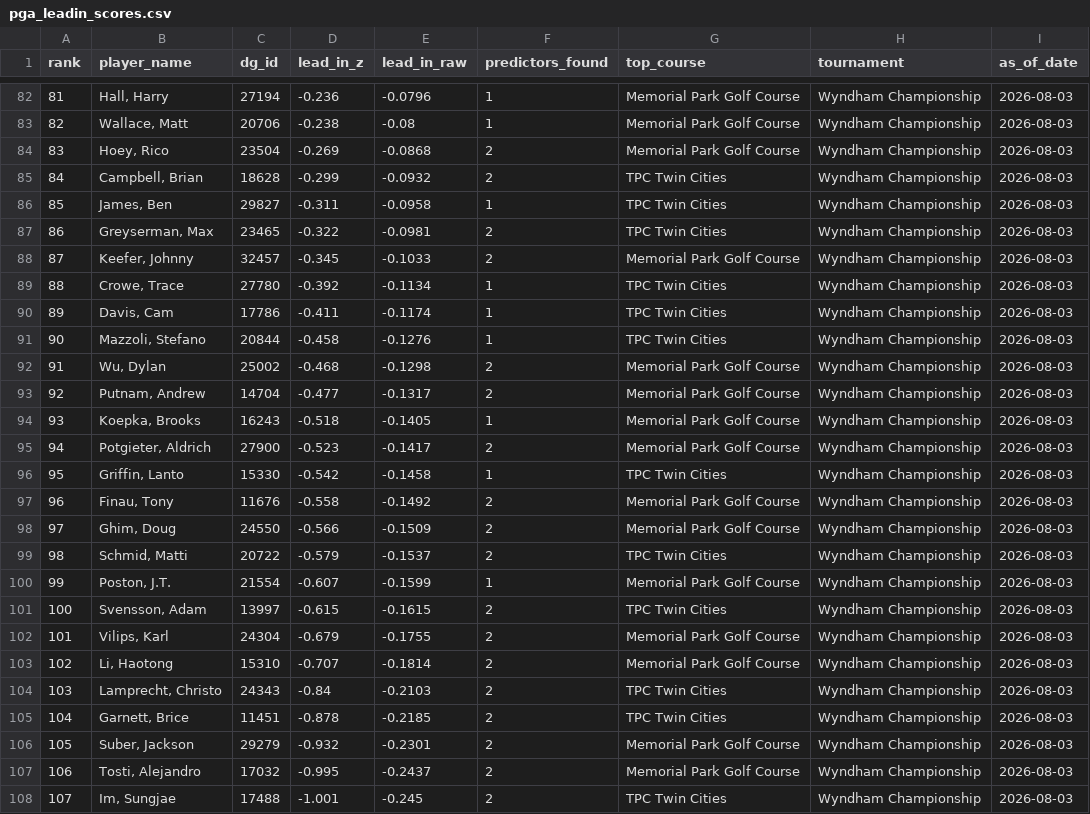
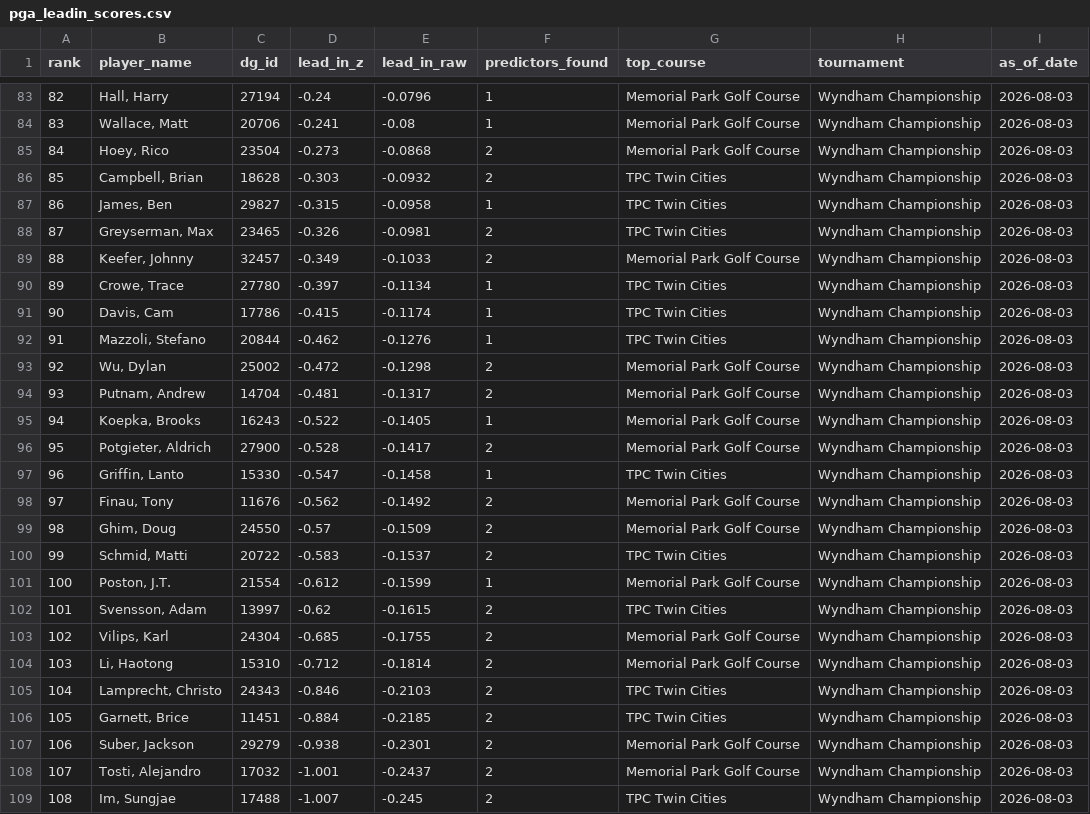
Before and after one commit to plus4blog/plus4-viz, a CSV file: data/pga_leadin_scores.csv, drawn as a sheet; only a part is shown, gaps mark what is left out; addresses are those after the commit; the diff covers the shown part only; the diff names each change by its address in the sheet, - before the commit and + after, or states it on an @@ line.

```diff
--- a/data/pga_leadin_scores.csv
+++ b/data/pga_leadin_scores.csv
@@ column A (rank) renumbered from row 47 down @@
-D83 (lead_in_z): -0.236
+D83 (lead_in_z): -0.24
-D84 (lead_in_z): -0.238
+D84 (lead_in_z): -0.241
-D85 (lead_in_z): -0.269
+D85 (lead_in_z): -0.273
-D86 (lead_in_z): -0.299
+D86 (lead_in_z): -0.303
-D87 (lead_in_z): -0.311
+D87 (lead_in_z): -0.315
-D88 (lead_in_z): -0.322
+D88 (lead_in_z): -0.326
-D89 (lead_in_z): -0.345
+D89 (lead_in_z): -0.349
-D90 (lead_in_z): -0.392
+D90 (lead_in_z): -0.397
-D91 (lead_in_z): -0.411
+D91 (lead_in_z): -0.415
-D92 (lead_in_z): -0.458
+D92 (lead_in_z): -0.462
-D93 (lead_in_z): -0.468
+D93 (lead_in_z): -0.472
-D94 (lead_in_z): -0.477
+D94 (lead_in_z): -0.481
-D95 (lead_in_z): -0.518
+D95 (lead_in_z): -0.522
-D96 (lead_in_z): -0.523
+D96 (lead_in_z): -0.528
-D97 (lead_in_z): -0.542
+D97 (lead_in_z): -0.547
-D98 (lead_in_z): -0.558
+D98 (lead_in_z): -0.562
-D99 (lead_in_z): -0.566
+D99 (lead_in_z): -0.57
-D100 (lead_in_z): -0.579
+D100 (lead_in_z): -0.583
-D101 (lead_in_z): -0.607
+D101 (lead_in_z): -0.612
-D102 (lead_in_z): -0.615
+D102 (lead_in_z): -0.62
-D103 (lead_in_z): -0.679
+D103 (lead_in_z): -0.685
-D104 (lead_in_z): -0.707
+D104 (lead_in_z): -0.712
-D105 (lead_in_z): -0.84
+D105 (lead_in_z): -0.846
-D106 (lead_in_z): -0.878
+D106 (lead_in_z): -0.884
-D107 (lead_in_z): -0.932
+D107 (lead_in_z): -0.938
-D108 (lead_in_z): -0.995
+D108 (lead_in_z): -1.001
-D109 (lead_in_z): -1.001
+D109 (lead_in_z): -1.007
```
Also changed, not shown: 2 added rows, 1 removed row and 80 edited cells elsewhere in this file.
